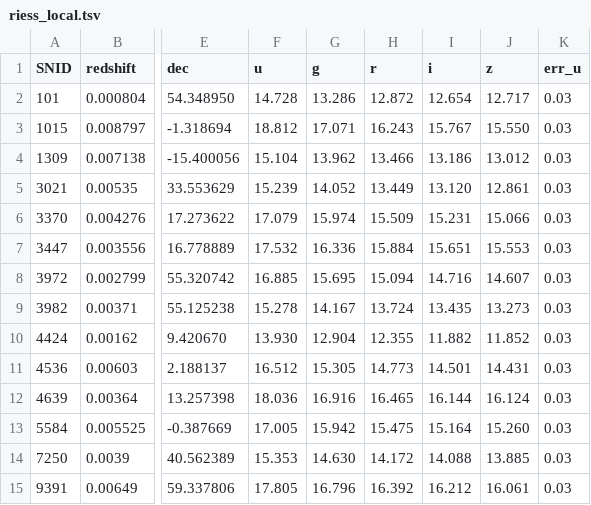
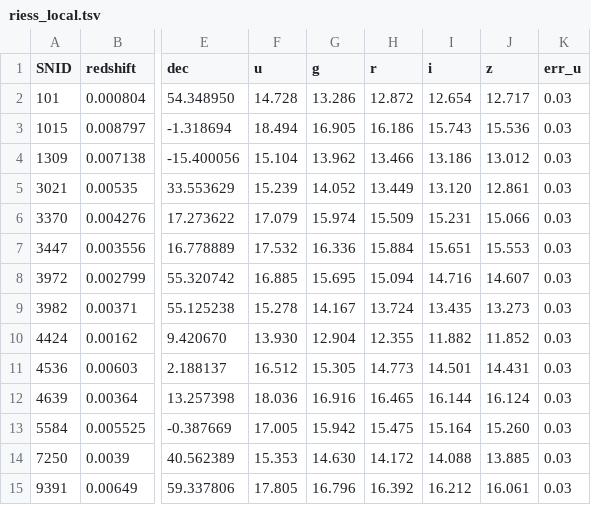
Before and after one commit to benjaminrose/MC-Age, a TSV file: data/riess_local.tsv, drawn as a sheet; only a part is shown, gaps mark what is left out; the diff names each change by its address in the sheet, - before the commit and + after, or states it on an @@ line.

```diff
--- a/data/riess_local.tsv
+++ b/data/riess_local.tsv
-F3 (u): 18.812
+F3 (u): 18.494
-G3 (g): 17.071
+G3 (g): 16.905
-H3 (r): 16.243
+H3 (r): 16.186
-I3 (i): 15.767
+I3 (i): 15.743
-J3 (z): 15.550
+J3 (z): 15.536
```
Also changed, not shown: data/riess_formass.csv, data/riess_global.tsv.
